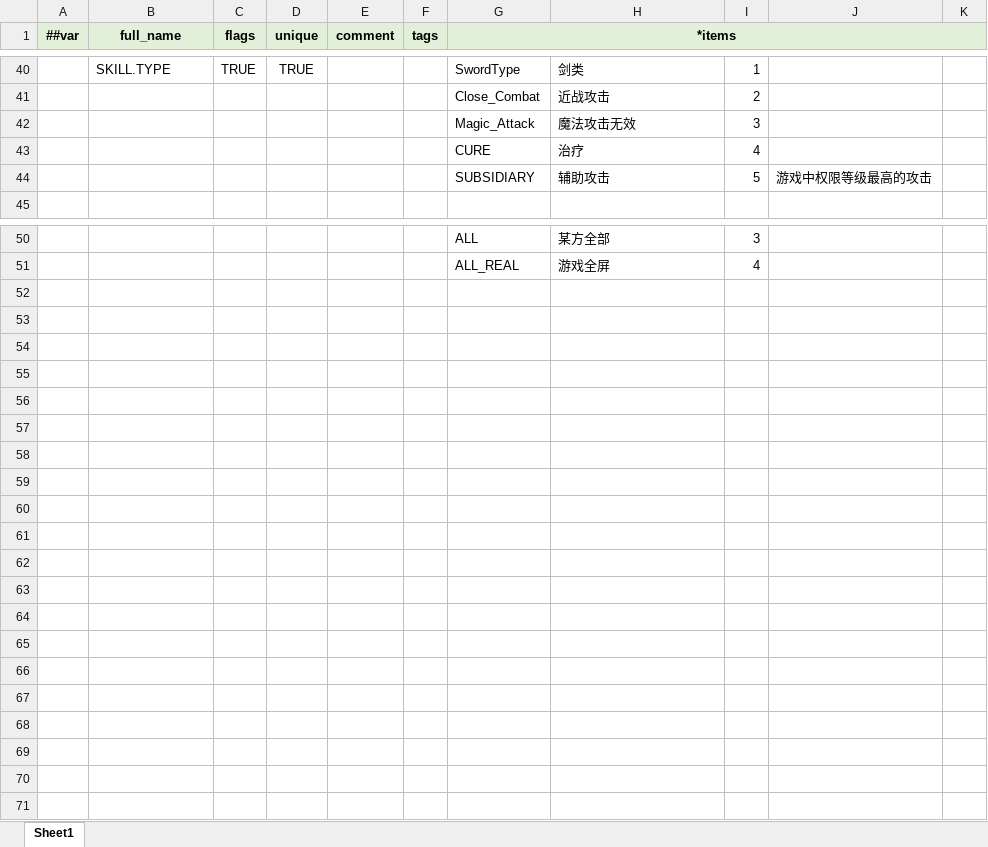
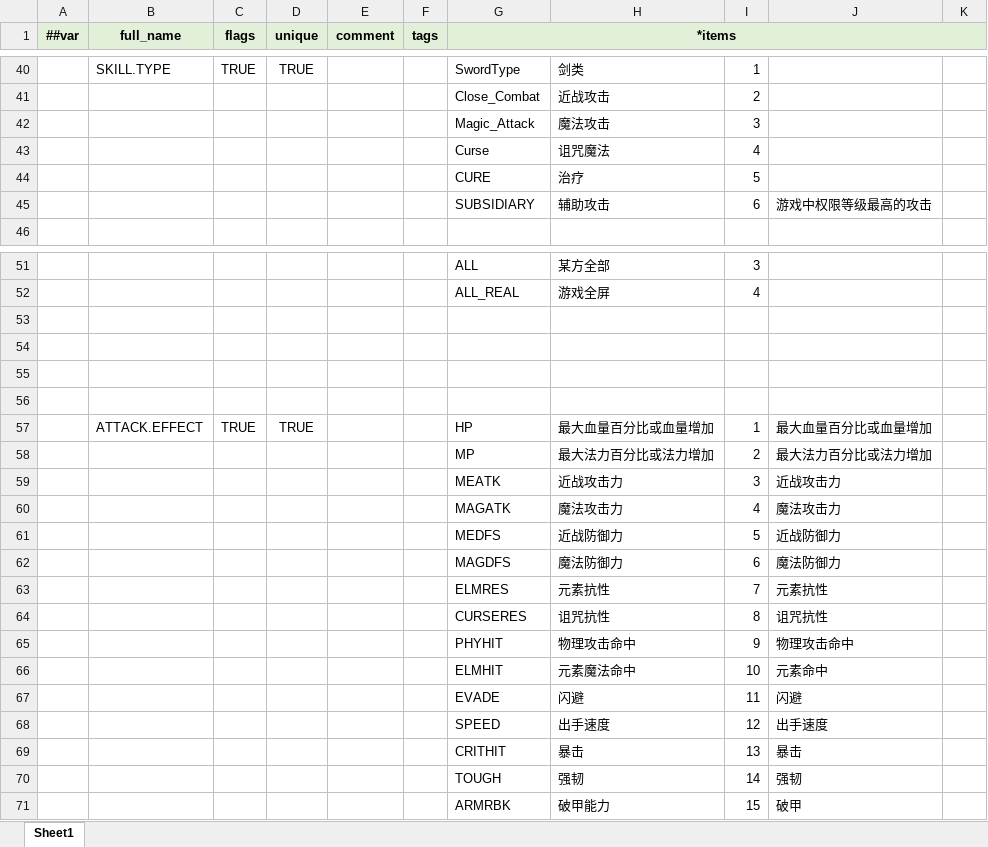
Before and after one commit to QQ1273459693/EmpireOnlineclient, an Excel workbook: Luban/Config/Datas/__enums__.xlsx, sheet Sheet1, drawn as a sheet; only a part is shown, gaps mark what is left out; values as stored, in another font and other column widths than the file's, no borders; addresses are those after the commit; the diff names each change by its address in the sheet, - before the commit and + after, or states it on an @@ line.

```diff
--- a/Luban/Config/Datas/__enums__.xlsx (sheet Sheet1)
+++ b/Luban/Config/Datas/__enums__.xlsx (sheet Sheet1)
-H42: 魔法攻击无效
+H42: 魔法攻击
+row 43:  |  |  |  |  |  | Curse | 诅咒魔法 | 4
-I44: 4
+I44: 5
-I45: 5
+I45: 6
+row 53: (empty)
+row 54: (empty)
+row 55: (empty)
+row 56: (empty)
+row 57:  | ATTACK.EFFECT | TRUE | TRUE |  |  | HP | 最大血量百分比或血量增加 | 1 | 最大血量百分比或血量增加
+row 58:  |  |  |  |  |  | MP | 最大法力百分比或法力增加 | 2 | 最大法力百分比或法力增加
+row 59:  |  |  |  |  |  | MEATK | 近战攻击力 | 3 | 近战攻击力
+row 60:  |  |  |  |  |  | MAGATK | 魔法攻击力 | 4 | 魔法攻击力
+row 61:  |  |  |  |  |  | MEDFS | 近战防御力 | 5 | 近战防御力
+row 62:  |  |  |  |  |  | MAGDFS | 魔法防御力 | 6 | 魔法防御力
+row 63:  |  |  |  |  |  | ELMRES | 元素抗性 | 7 | 元素抗性
+row 64:  |  |  |  |  |  | CURSERES | 诅咒抗性 | 8 | 诅咒抗性
+row 65:  |  |  |  |  |  | PHYHIT | 物理攻击命中 | 9 | 物理攻击命中
+row 66:  |  |  |  |  |  | ELMHIT | 元素魔法命中 | 10 | 元素命中
+row 67:  |  |  |  |  |  | EVADE | 闪避 | 11 | 闪避
+row 68:  |  |  |  |  |  | SPEED | 出手速度 | 12 | 出手速度
+row 69:  |  |  |  |  |  | CRITHIT | 暴击 | 13 | 暴击
+row 70:  |  |  |  |  |  | TOUGH | 强韧 | 14 | 强韧
+row 71:  |  |  |  |  |  | ARMRBK | 破甲能力 | 15 | 破甲
```
Also changed, not shown: Luban/Config/Datas/SwordSkillBase.xlsx, 1 other file.
